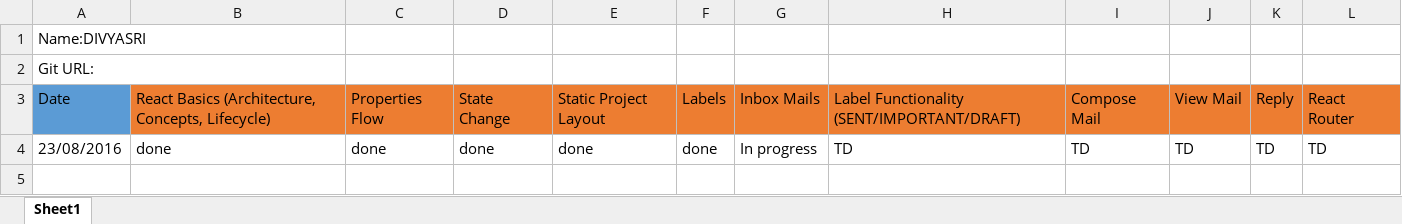
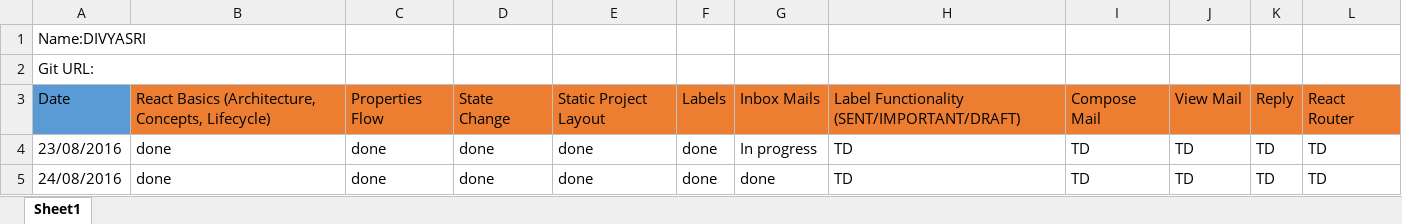
Before and after one commit to DIVYARI/ReactPractice, an Excel workbook: Wave 5_React_Tracker_DIVYASRI.xlsx, sheet Sheet1, drawn as a sheet; values as stored, in another font and other column widths than the file's, no borders; the diff names each change by its address in the sheet, - before the commit and + after, or states it on an @@ line.

```diff
--- a/Wave 5_React_Tracker_DIVYASRI.xlsx (sheet Sheet1)
+++ b/Wave 5_React_Tracker_DIVYASRI.xlsx (sheet Sheet1)
+row 5: 24/08/2016 | done | done | done | done | done | done | TD | TD | TD | TD | TD
```
Also changed, not shown: 13 other files.
